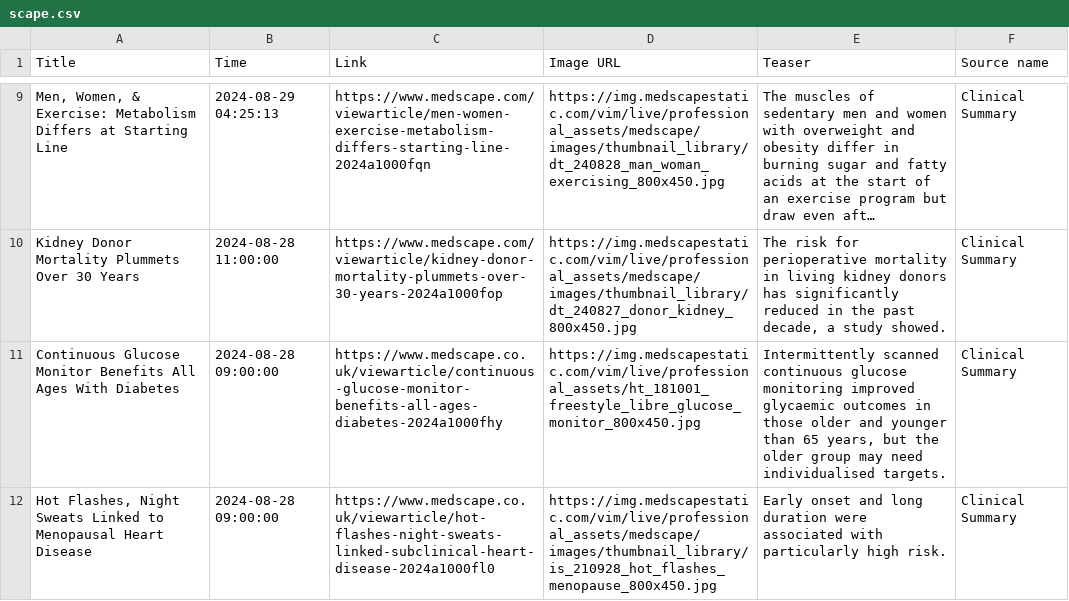
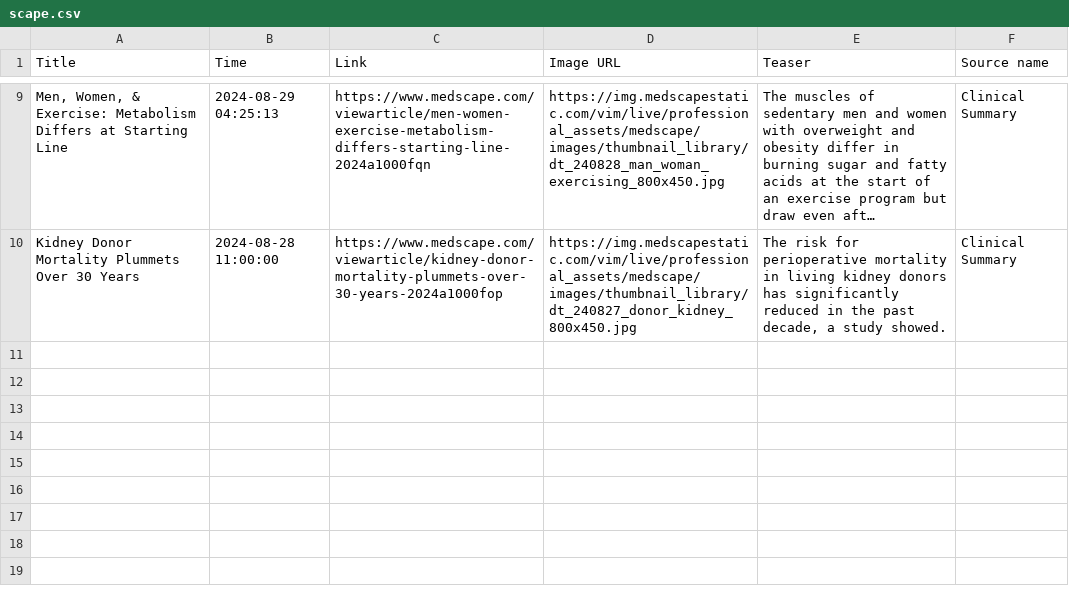
Before and after one commit to nuancedtire/mead, a CSV file: databases/scape.csv, drawn as a sheet; only a part is shown, gaps mark what is left out; long unchanged cells end in …; the diff names each change by its address in the sheet, - before the commit and + after, or states it on an @@ line.

```diff
--- a/databases/scape.csv
+++ b/databases/scape.csv
-row 11: Continuous Glucose Monitor Benefits All Ages With Diabetes | 2024-08-28 09:00:00 | https://www.medscape.co.uk/viewarticle/continuous-glucose-monitor-benefits-all-ages-diabetes-2024a1000fhy | https://img.medscapestatic.com/vim/live/professional_assets/ht_181001_freestyle_libre_glucose_monitor_800x450.jpg | Intermittently scanned continuous glucose monitoring improved glycaemic outcomes in those older and younger than 65 years, but the older group may need individualised targets. | Clinical Summary
-row 12: Hot Flashes, Night Sweats Linked to Menopausal Heart Disease | 2024-08-28 09:00:00 | https://www.medscape.co.uk/viewarticle/hot-flashes-night-sweats-linked-subclinical-heart-disease-2024a1000fl0 | https://img.medscapestatic.com/vim/live/professional_assets/medscape/images/thumbnail_library/is_210928_hot_flashes_menopause_800x450.jpg | Early onset and long duration were associated with particularly high risk. | Clinical Summary
```
Also changed, not shown: 4 other files.
